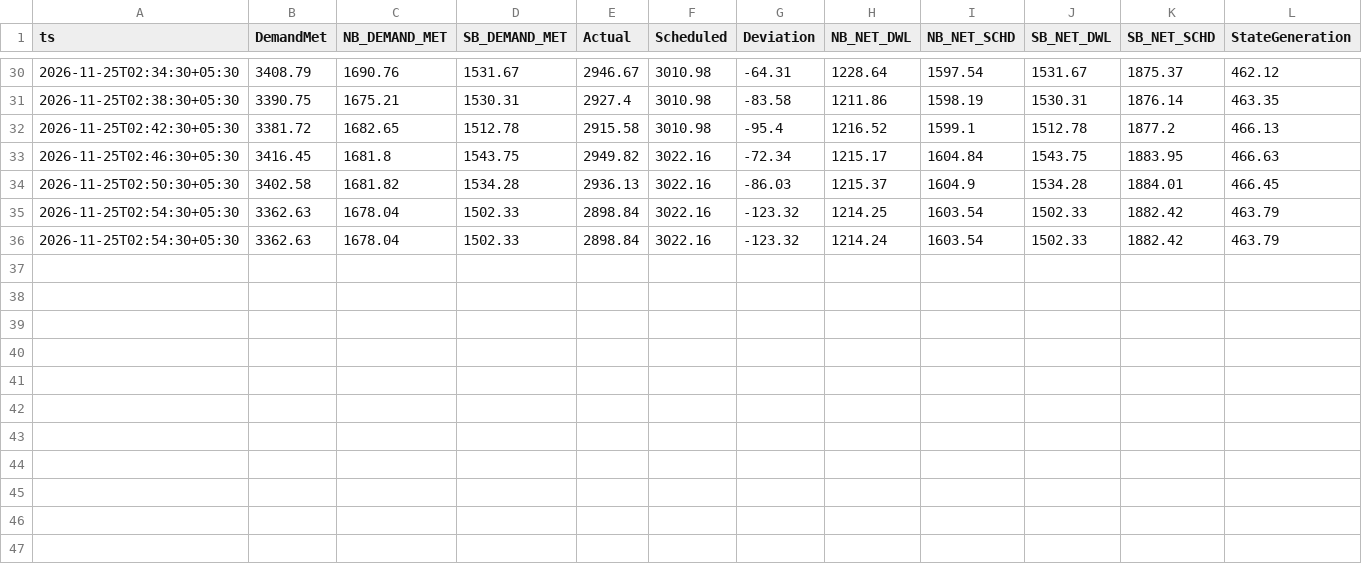
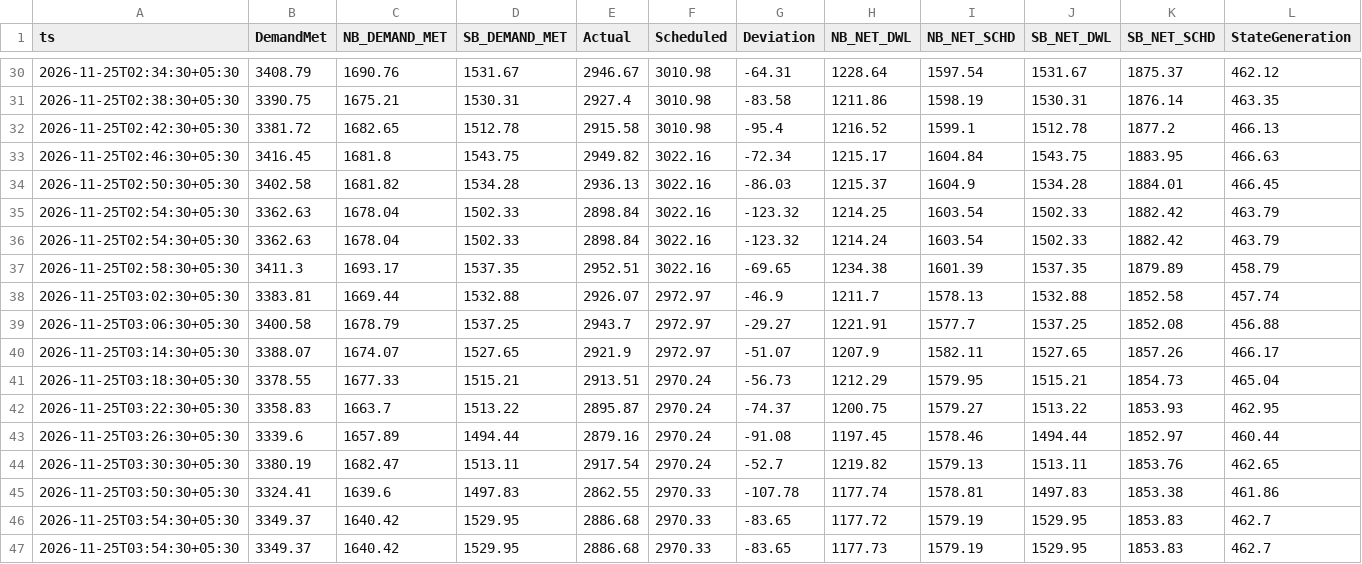
Before and after one commit to mdsbpdcl-hub/BiharPowerDemandDashboard, a CSV file: data/history/2026-11/2026-11-25.csv, drawn as a sheet; only a part is shown, gaps mark what is left out; rows hold the shown columns only; the diff names each change by its address in the sheet, - before the commit and + after, or states it on an @@ line.

```diff
--- a/data/history/2026-11/2026-11-25.csv
+++ b/data/history/2026-11/2026-11-25.csv
+row 37: 2026-11-25T02:58:30+05:30 | 3411.3 | 1693.17 | 1537.35 | 2952.51 | 3022.16 | -69.65 | 1234.38 | 1601.39 | 1537.35 | 1879.89 | 458.79
+row 38: 2026-11-25T03:02:30+05:30 | 3383.81 | 1669.44 | 1532.88 | 2926.07 | 2972.97 | -46.9 | 1211.7 | 1578.13 | 1532.88 | 1852.58 | 457.74
+row 39: 2026-11-25T03:06:30+05:30 | 3400.58 | 1678.79 | 1537.25 | 2943.7 | 2972.97 | -29.27 | 1221.91 | 1577.7 | 1537.25 | 1852.08 | 456.88
+row 40: 2026-11-25T03:14:30+05:30 | 3388.07 | 1674.07 | 1527.65 | 2921.9 | 2972.97 | -51.07 | 1207.9 | 1582.11 | 1527.65 | 1857.26 | 466.17
+row 41: 2026-11-25T03:18:30+05:30 | 3378.55 | 1677.33 | 1515.21 | 2913.51 | 2970.24 | -56.73 | 1212.29 | 1579.95 | 1515.21 | 1854.73 | 465.04
+row 42: 2026-11-25T03:22:30+05:30 | 3358.83 | 1663.7 | 1513.22 | 2895.87 | 2970.24 | -74.37 | 1200.75 | 1579.27 | 1513.22 | 1853.93 | 462.95
+row 43: 2026-11-25T03:26:30+05:30 | 3339.6 | 1657.89 | 1494.44 | 2879.16 | 2970.24 | -91.08 | 1197.45 | 1578.46 | 1494.44 | 1852.97 | 460.44
+row 44: 2026-11-25T03:30:30+05:30 | 3380.19 | 1682.47 | 1513.11 | 2917.54 | 2970.24 | -52.7 | 1219.82 | 1579.13 | 1513.11 | 1853.76 | 462.65
+row 45: 2026-11-25T03:50:30+05:30 | 3324.41 | 1639.6 | 1497.83 | 2862.55 | 2970.33 | -107.78 | 1177.74 | 1578.81 | 1497.83 | 1853.38 | 461.86
+row 46: 2026-11-25T03:54:30+05:30 | 3349.37 | 1640.42 | 1529.95 | 2886.68 | 2970.33 | -83.65 | 1177.72 | 1579.19 | 1529.95 | 1853.83 | 462.7
+row 47: 2026-11-25T03:54:30+05:30 | 3349.37 | 1640.42 | 1529.95 | 2886.68 | 2970.33 | -83.65 | 1177.73 | 1579.19 | 1529.95 | 1853.83 | 462.7
```
Also changed, not shown: 1 other file.
